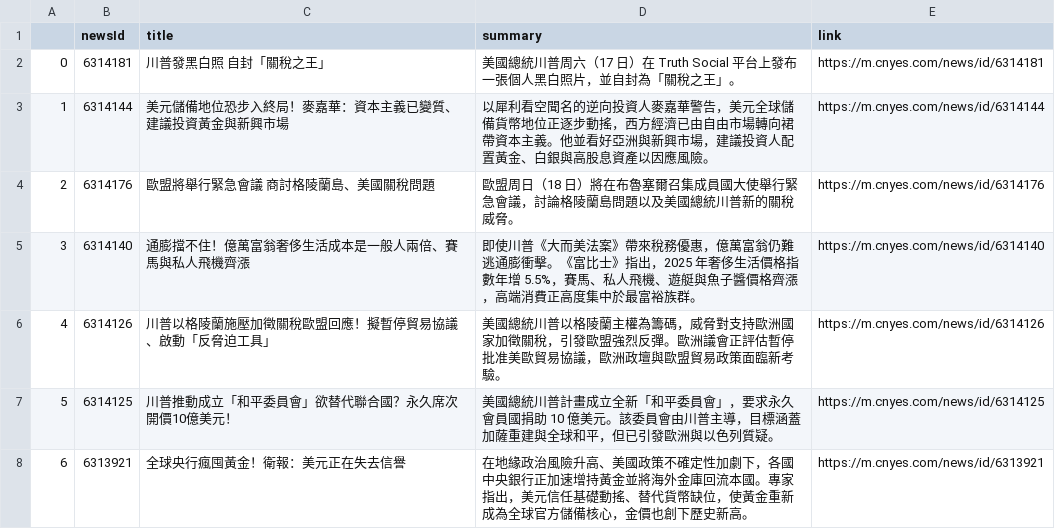
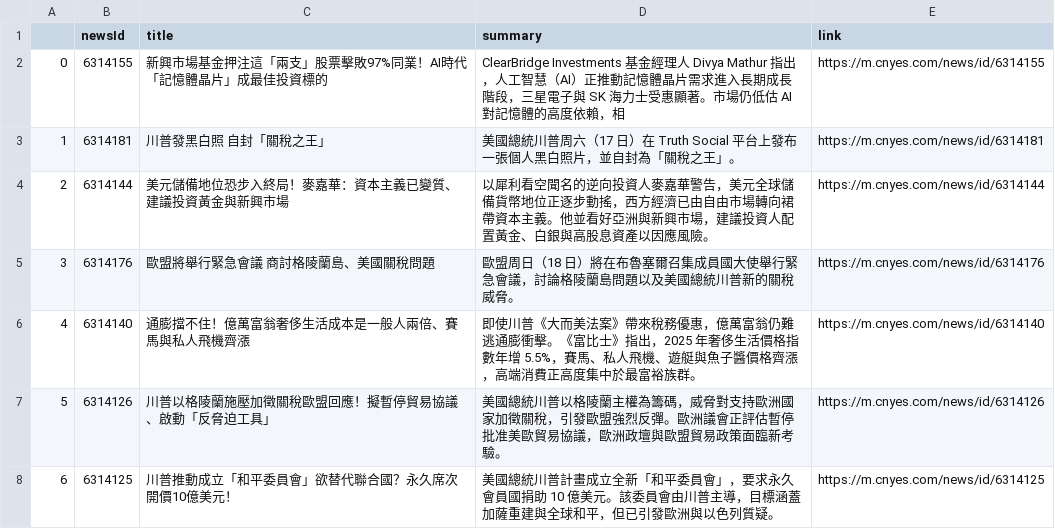
Before and after one commit to sonia9453/test_github_actions, a CSV file: news.csv, drawn as a sheet; only a part is shown; the shorter side is filled out with more unchanged rows; addresses are those after the commit; the diff names each change by its address in the sheet, - before the commit and + after, or states it on an @@ line.

Commit message:
更新鉅亨網

```diff
--- a/news.csv
+++ b/news.csv
+row 2: 0 | 6314155 | 新興市場基金押注這「兩支」股票擊敗97%同業！AI時代「記憶體晶片」成最佳投資標的 | ClearBridge Investments 基金經理人 Divya Mathur 指出，人工智慧（AI）正推動記憶體晶片需求進入長期成長階段，三星電子與 SK 海力士受惠顯著。市場仍低估 AI 對記憶體的高度依賴，相 | https://m.cnyes.com/news/id/6314155
@@ column A renumbered from row 3 down @@
```
